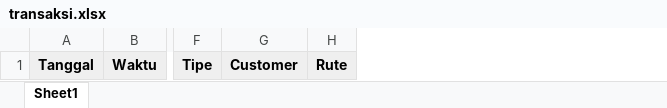
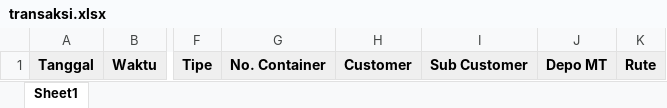
Before and after one commit to farizhermawan/jmp-tracking-ho-be, an Excel workbook: storage/app/report-template/transaksi.xlsx, sheet Sheet1, drawn as a sheet; only a part is shown, gaps mark what is left out; values as stored, in another font and other column widths than the file's, no borders; the diff names each change by its address in the sheet, - before the commit and + after, or states it on an @@ line.

Commit message:
adjust report transaksi

```diff
--- a/storage/app/report-template/transaksi.xlsx (sheet Sheet1)
+++ b/storage/app/report-template/transaksi.xlsx (sheet Sheet1)
+column G, row 1: No. Container
+column I, row 1: Sub Customer
+column J, row 1: Depo MT
```
Also changed, not shown: 2 other files.
